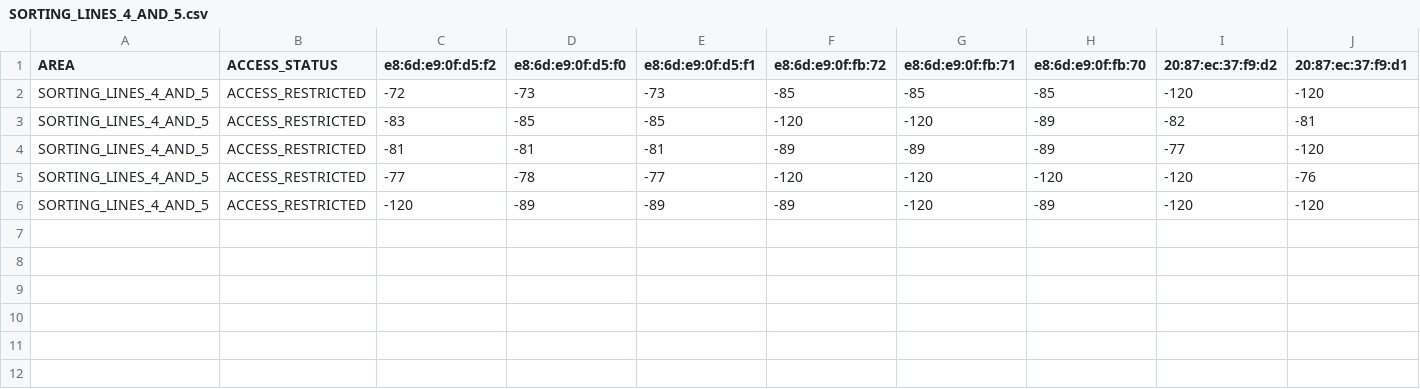
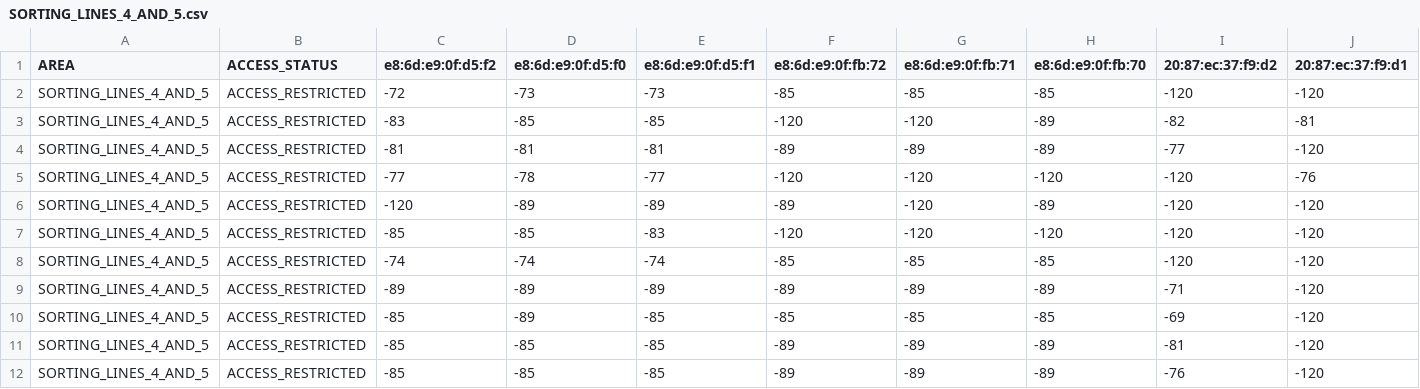
Before and after one commit to TANGO-EU-PROJECT/DCBA-Mechanisms, a CSV file: BACKEND/SCRIPTS/LOCALIZATION/RIASTONE/SORTING_LINES_4_AND_5.csv, drawn as a sheet; only a part is shown; rows hold the shown columns only; the diff names each change by its address in the sheet, - before the commit and + after, or states it on an @@ line.

```diff
--- a/BACKEND/SCRIPTS/LOCALIZATION/RIASTONE/SORTING_LINES_4_AND_5.csv
+++ b/BACKEND/SCRIPTS/LOCALIZATION/RIASTONE/SORTING_LINES_4_AND_5.csv
+row 7: SORTING_LINES_4_AND_5 | ACCESS_RESTRICTED | -85 | -85 | -83 | -120 | -120 | -120 | -120 | -120
+row 8: SORTING_LINES_4_AND_5 | ACCESS_RESTRICTED | -74 | -74 | -74 | -85 | -85 | -85 | -120 | -120
+row 9: SORTING_LINES_4_AND_5 | ACCESS_RESTRICTED | -89 | -89 | -89 | -89 | -89 | -89 | -71 | -120
+row 10: SORTING_LINES_4_AND_5 | ACCESS_RESTRICTED | -85 | -89 | -85 | -85 | -85 | -85 | -69 | -120
+row 11: SORTING_LINES_4_AND_5 | ACCESS_RESTRICTED | -85 | -85 | -85 | -89 | -89 | -89 | -81 | -120
+row 12: SORTING_LINES_4_AND_5 | ACCESS_RESTRICTED | -85 | -85 | -85 | -89 | -89 | -89 | -76 | -120
```
Also changed, not shown: BACKEND/SCRIPTS/LOCALIZATION/RIASTONE/PACKAGING_LINES.csv, BACKEND/SCRIPTS/LOCALIZATION/RIASTONE/PERMITTED_AREA.csv, 3 other files.
